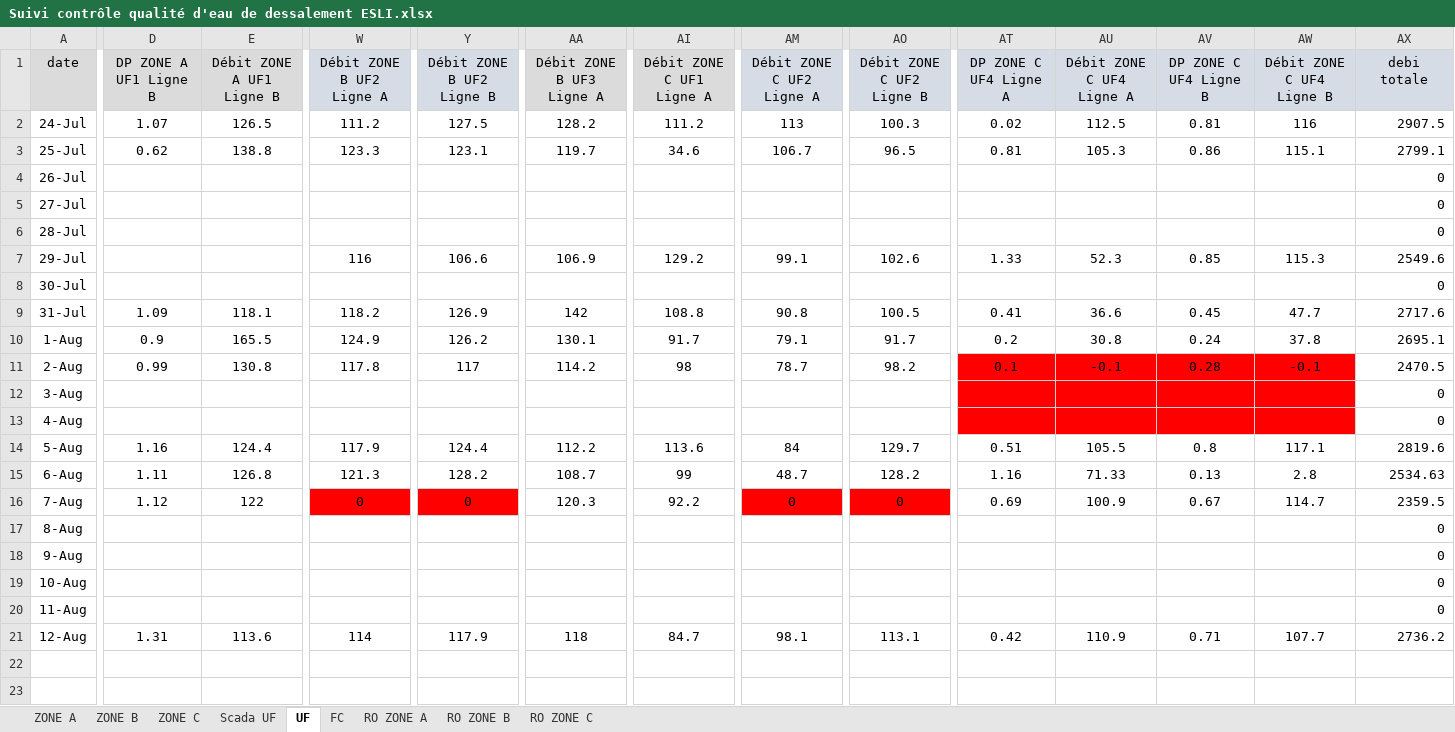
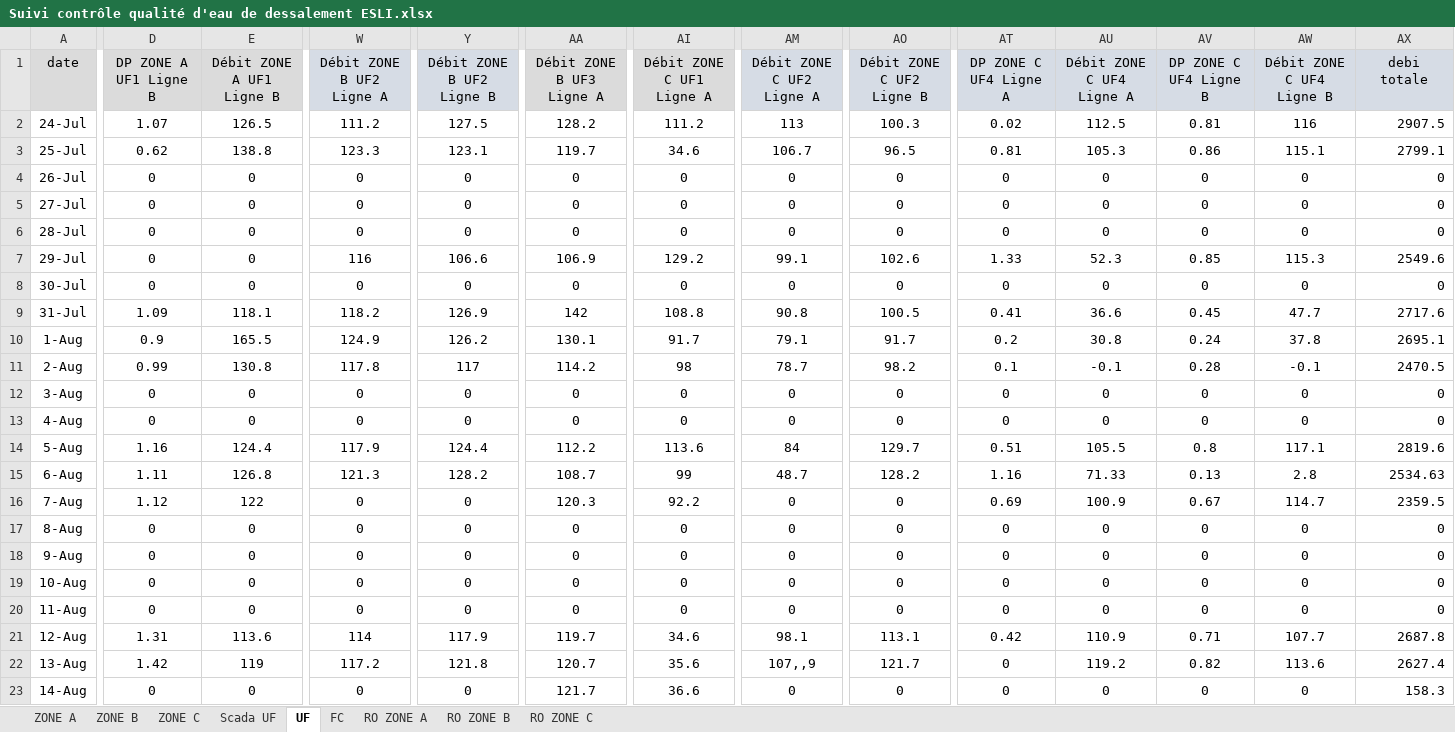
Before and after one commit to Ait-Omar/dashbord_dessalement, an Excel workbook: Suivi contrôle qualité d'eau de dessalement ESLI.xlsx, sheet UF, drawn as a sheet; only a part is shown, gaps mark what is left out; values as stored, in another font and other column widths than the file's, no borders; removed rows and columns are numbered as before the commit, all else as after; rows hold the shown columns only; the diff covers the shown part only; the diff names each change by its address in the sheet, - before the commit and + after, or states it on an @@ line.

```diff
--- a/Suivi contrôle qualité d'eau de dessalement ESLI.xlsx (sheet UF)
+++ b/Suivi contrôle qualité d'eau de dessalement ESLI.xlsx (sheet UF)
-row 4: 26-Jul |  |  |  |  |  |  |  |  |  |  |  |  | 0
-row 5: 27-Jul |  |  |  |  |  |  |  |  |  |  |  |  | 0
-row 6: 28-Jul |  |  |  |  |  |  |  |  |  |  |  |  | 0
+row 4: 26-Jul | 0 | 0 | 0 | 0 | 0 | 0 | 0 | 0 | 0 | 0 | 0 | 0 | 0
+row 5: 27-Jul | 0 | 0 | 0 | 0 | 0 | 0 | 0 | 0 | 0 | 0 | 0 | 0 | 0
+row 6: 28-Jul | 0 | 0 | 0 | 0 | 0 | 0 | 0 | 0 | 0 | 0 | 0 | 0 | 0
-D7 (DP ZONE A UF1 Ligne B): (empty)
+D7 (DP ZONE A UF1 Ligne B): 0
-E7 (Débit ZONE A UF1 Ligne B): (empty)
+E7 (Débit ZONE A UF1 Ligne B): 0
-row 8: 30-Jul |  |  |  |  |  |  |  |  |  |  |  |  | 0
+row 8: 30-Jul | 0 | 0 | 0 | 0 | 0 | 0 | 0 | 0 | 0 | 0 | 0 | 0 | 0
-AT11:AW11 fill: #FF0000
+AT11:AW11 fill: none
-row 12: 3-Aug |  |  |  |  |  |  |  |  |  |  |  |  | 0
-row 13: 4-Aug |  |  |  |  |  |  |  |  |  |  |  |  | 0
+row 12: 3-Aug | 0 | 0 | 0 | 0 | 0 | 0 | 0 | 0 | 0 | 0 | 0 | 0 | 0
+row 13: 4-Aug | 0 | 0 | 0 | 0 | 0 | 0 | 0 | 0 | 0 | 0 | 0 | 0 | 0
-W16 fill: #FF0000
+W16 fill: none
-Y16 fill: #FF0000
+Y16 fill: none
-AM16 fill: #FF0000
+AM16 fill: none
-AO16 fill: #FF0000
+AO16 fill: none
-row 17: 8-Aug |  |  |  |  |  |  |  |  |  |  |  |  | 0
-row 18: 9-Aug |  |  |  |  |  |  |  |  |  |  |  |  | 0
-row 19: 10-Aug |  |  |  |  |  |  |  |  |  |  |  |  | 0
-row 20: 11-Aug |  |  |  |  |  |  |  |  |  |  |  |  | 0
+row 17: 8-Aug | 0 | 0 | 0 | 0 | 0 | 0 | 0 | 0 | 0 | 0 | 0 | 0 | 0
+row 18: 9-Aug | 0 | 0 | 0 | 0 | 0 | 0 | 0 | 0 | 0 | 0 | 0 | 0 | 0
+row 19: 10-Aug | 0 | 0 | 0 | 0 | 0 | 0 | 0 | 0 | 0 | 0 | 0 | 0 | 0
+row 20: 11-Aug | 0 | 0 | 0 | 0 | 0 | 0 | 0 | 0 | 0 | 0 | 0 | 0 | 0
-AA21 (Débit ZONE B UF3 Ligne A): 118
+AA21 (Débit ZONE B UF3 Ligne A): 119.7
-AI21 (Débit ZONE C UF1 Ligne A): 84.7
+AI21 (Débit ZONE C UF1 Ligne A): 34.6
-AX21 (debi totale): 2736.2
+AX21 (debi totale): 2687.8
+row 22: 13-Aug | 1.42 | 119 | 117.2 | 121.8 | 120.7 | 35.6 | 107,,9 | 121.7 | 0 | 119.2 | 0.82 | 113.6 | 2627.4
+row 23: 14-Aug | 0 | 0 | 0 | 0 | 121.7 | 36.6 | 0 | 0 | 0 | 0 | 0 | 0 | 158.3
```
Also changed, not shown: 13 added rows elsewhere in this sheet, sheet ZONE C, sheet ZONE B, sheet ZONE A, sheet Scada UF, sheet RO ZONE A, sheet RO ZONE B, 2 more sheets, formulas that keep their value, 6 other files.
